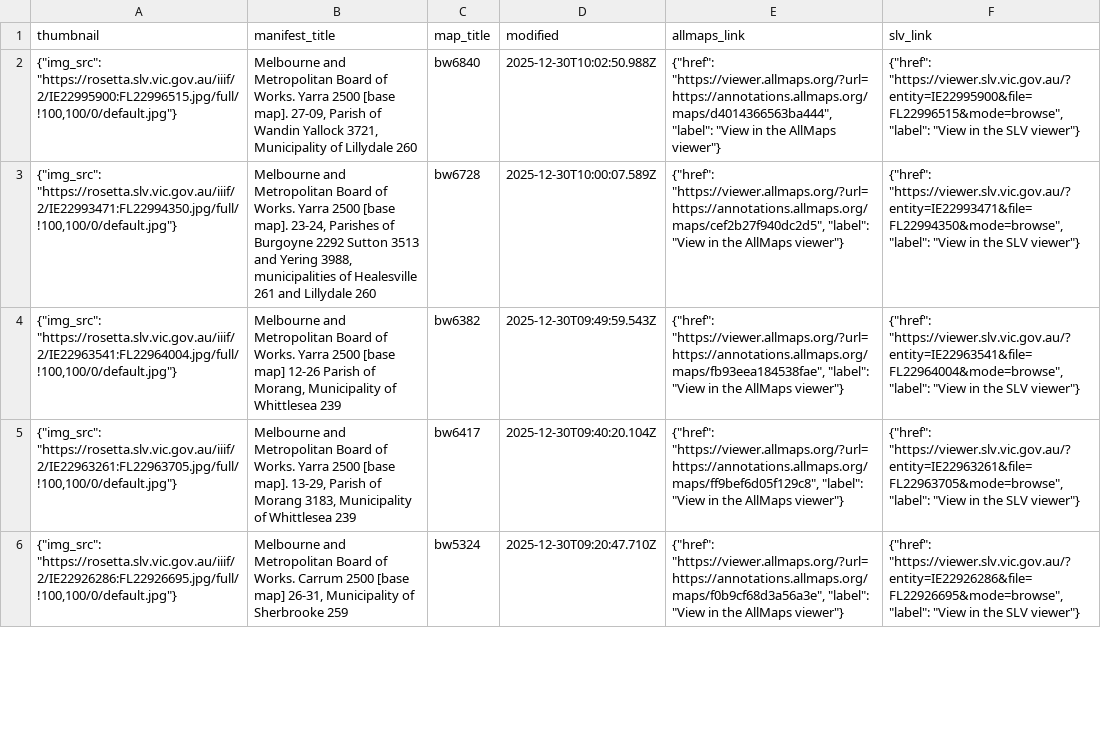
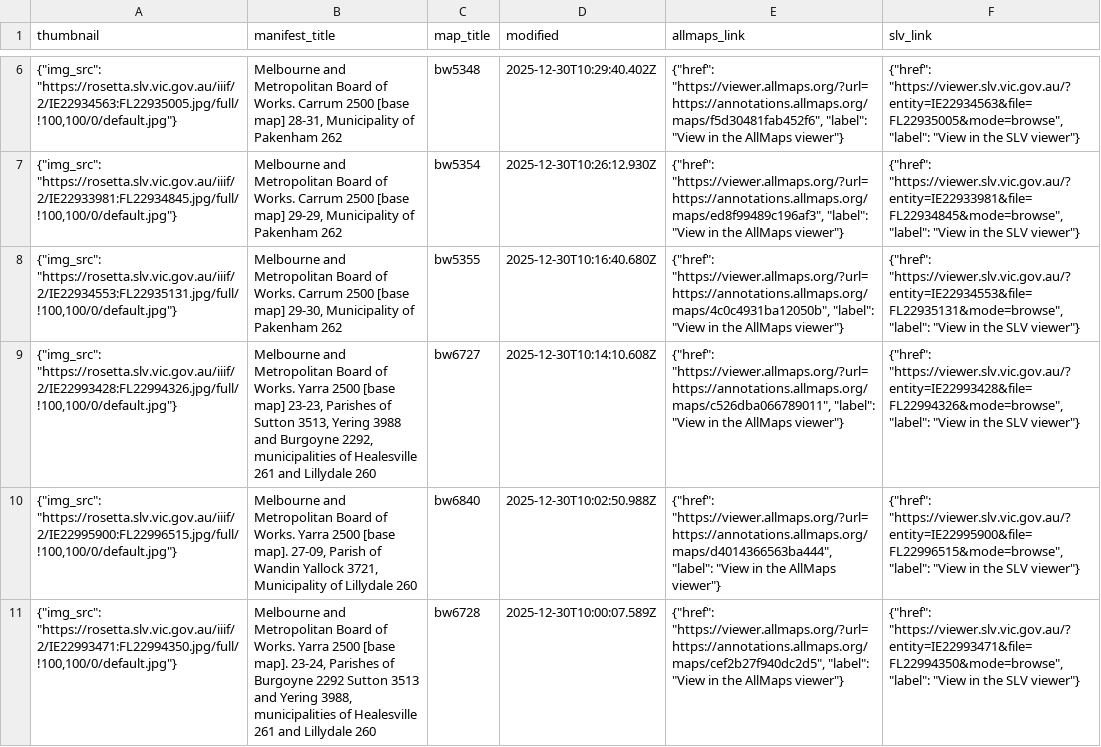
Before and after one commit to wragge/slv-allmaps, a CSV file: georeferenced_maps_datasette.csv, drawn as a sheet; only a part is shown, gaps mark what is left out; the shorter side is filled out with more unchanged rows; the diff covers the shown part only; the diff names each change by its address in the sheet, - before the commit and + after, or states it on an @@ line.

```diff
--- a/georeferenced_maps_datasette.csv
+++ b/georeferenced_maps_datasette.csv
+row 6: {"img_src": "https://rosetta.slv.vic.gov.au/iiif/2/IE22934563:FL22935005.jpg/full/!100,100/0/default.jpg"} | Melbourne and Metropolitan Board of Works. Carrum 2500 [base map] 28-31, Municipality of Pakenham 262 | bw5348 | 2025-12-30T10:29:40.402Z | {"href": "https://viewer.allmaps.org/?url=https://annotations.allmaps.org/maps/f5d30481fab452f6", "label": "View in the AllMaps viewer"} | {"href": "https://viewer.slv.vic.gov.au/?entity=IE22934563&file=FL22935005&mode=browse", "label": "View in the SLV viewer"}
+row 7: {"img_src": "https://rosetta.slv.vic.gov.au/iiif/2/IE22933981:FL22934845.jpg/full/!100,100/0/default.jpg"} | Melbourne and Metropolitan Board of Works. Carrum 2500 [base map] 29-29, Municipality of Pakenham 262 | bw5354 | 2025-12-30T10:26:12.930Z | {"href": "https://viewer.allmaps.org/?url=https://annotations.allmaps.org/maps/ed8f99489c196af3", "label": "View in the AllMaps viewer"} | {"href": "https://viewer.slv.vic.gov.au/?entity=IE22933981&file=FL22934845&mode=browse", "label": "View in the SLV viewer"}
+row 8: {"img_src": "https://rosetta.slv.vic.gov.au/iiif/2/IE22934553:FL22935131.jpg/full/!100,100/0/default.jpg"} | Melbourne and Metropolitan Board of Works. Carrum 2500 [base map] 29-30, Municipality of Pakenham 262 | bw5355 | 2025-12-30T10:16:40.680Z | {"href": "https://viewer.allmaps.org/?url=https://annotations.allmaps.org/maps/4c0c4931ba12050b", "label": "View in the AllMaps viewer"} | {"href": "https://viewer.slv.vic.gov.au/?entity=IE22934553&file=FL22935131&mode=browse", "label": "View in the SLV viewer"}
+row 9: {"img_src": "https://rosetta.slv.vic.gov.au/iiif/2/IE22993428:FL22994326.jpg/full/!100,100/0/default.jpg"} | Melbourne and Metropolitan Board of Works. Yarra 2500 [base map] 23-23, Parishes of Sutton 3513, Yering 3988 and Burgoyne 2292, municipalities of Healesville 261 and Lillydale 260 | bw6727 | 2025-12-30T10:14:10.608Z | {"href": "https://viewer.allmaps.org/?url=https://annotations.allmaps.org/maps/c526dba066789011", "label": "View in the AllMaps viewer"} | {"href": "https://viewer.slv.vic.gov.au/?entity=IE22993428&file=FL22994326&mode=browse", "label": "View in the SLV viewer"}
```
Also changed, not shown: 4 added rows and 6 moved rows elsewhere in this file, georeferenced_maps.csv, 18 other files.
